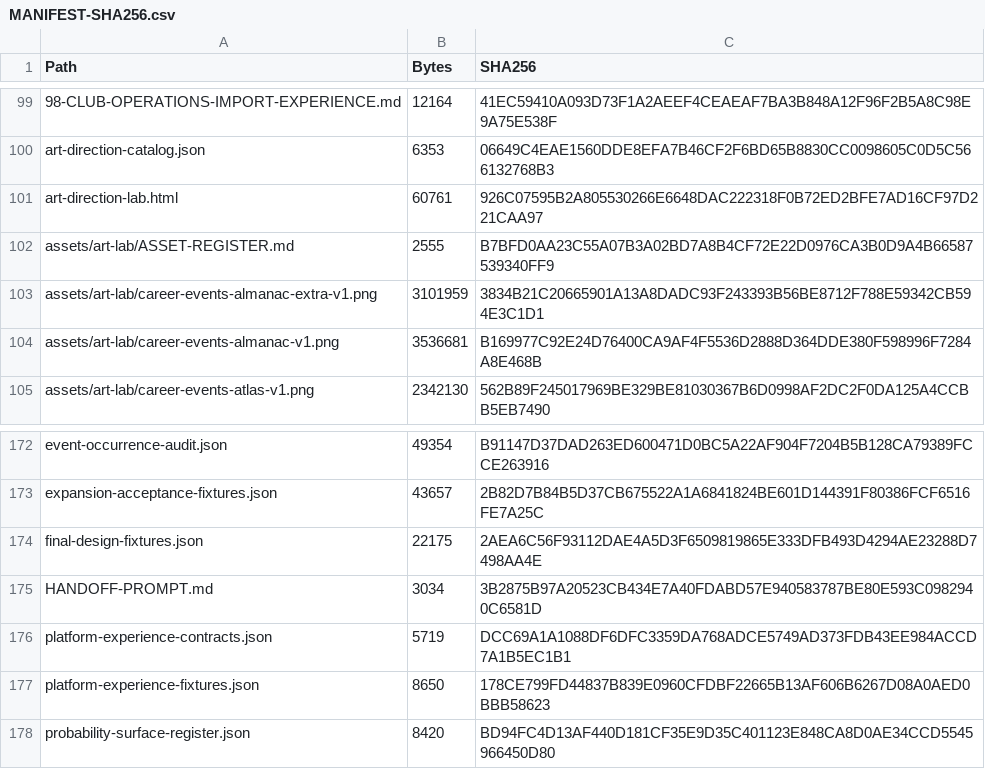
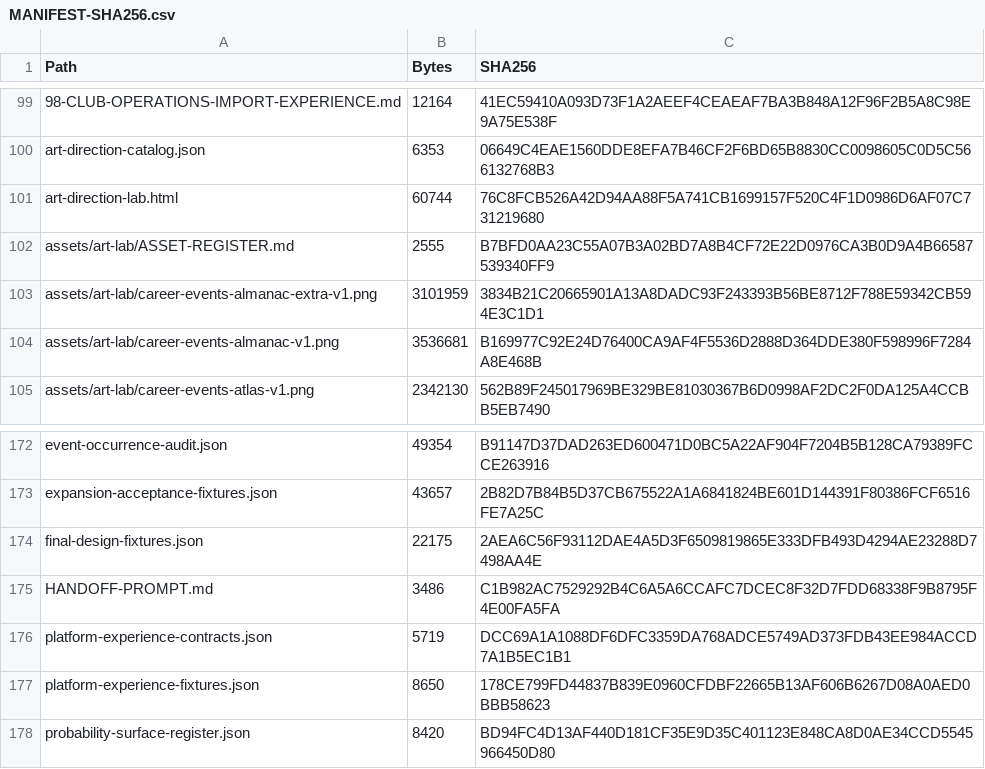
Before and after one commit to bossxor/baseball_Career, a CSV file: docs/design/MANIFEST-SHA256.csv, drawn as a sheet; only a part is shown, gaps mark what is left out; the diff covers the shown part only.

```diff
--- a/docs/design/MANIFEST-SHA256.csv
+++ b/docs/design/MANIFEST-SHA256.csv
@@ -100,3 +100,3 @@
 "art-direction-catalog.json","6353","06649C4EAE1560DDE8EFA7B46CF2F6BD65B8830CC0098605C0D5C566132768B3"
-"art-direction-lab.html","60761","926C07595B2A805530266E6648DAC222318F0B72ED2BFE7AD16CF97D221CAA97"
+"art-direction-lab.html","60744","76C8FCB526A42D94AA88F5A741CB1699157F520C4F1D0986D6AF07C731219680"
 "assets/art-lab/ASSET-REGISTER.md","2555","B7BFD0AA23C55A07B3A02BD7A8B4CF72E22D0976CA3B0D9A4B66587539340FF9"
@@ -174,3 +174,3 @@
 "final-design-fixtures.json","22175","2AEA6C56F93112DAE4A5D3F6509819865E333DFB493D4294AE23288D7498AA4E"
-"HANDOFF-PROMPT.md","3034","3B2875B97A20523CB434E7A40FDABD57E940583787BE80E593C0982940C6581D"
+"HANDOFF-PROMPT.md","3486","C1B982AC7529292B4C6A5A6CCAFC7DCEC8F32D7FDD68338F9B8795F4E00FA5FA"
 "platform-experience-contracts.json","5719","DCC69A1A1088DF6DFC3359DA768ADCE5749AD373FDB43EE984ACCD7A1B5EC1B1"
```
Also changed, not shown: 20 edited cells elsewhere in this file, 12 other files.
